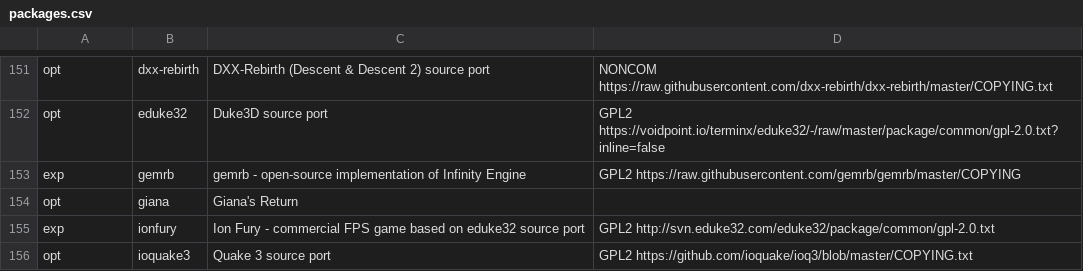
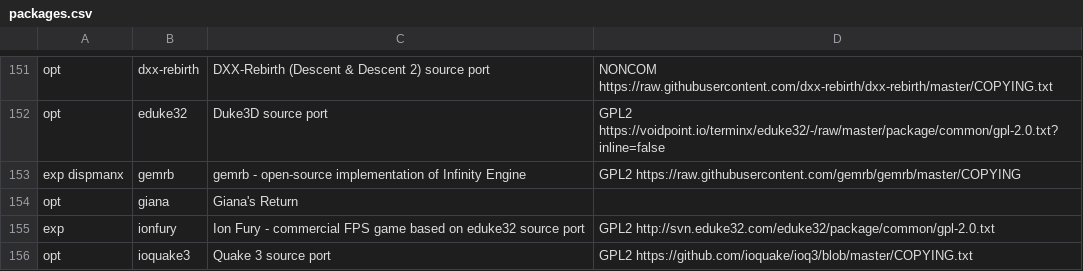
Before and after one commit to mmatyas/retropie-pkglicences, a CSV file: packages.csv, drawn as a sheet; only a part is shown, gaps mark what is left out.

```diff
--- a/packages.csv
+++ b/packages.csv
@@ -152,3 +152,3 @@ opt;dxx-rebirth;DXX-Rebirth (Descent & Descent 2) source port;NONCOM https://raw
 opt;eduke32;Duke3D source port;GPL2 https://voidpoint.io/terminx/eduke32/-/raw/master/package/common/gpl-2.0.txt?inline=false;
-exp;gemrb;gemrb - open-source implementation of Infinity Engine;GPL2 https://raw.githubusercontent.com/gemrb/gemrb/master/COPYING;
+exp dispmanx;gemrb;gemrb - open-source implementation of Infinity Engine;GPL2 https://raw.githubusercontent.com/gemrb/gemrb/master/COPYING;
 opt;giana;Giana's Return;;
```
Also changed, not shown: 1 other file.
